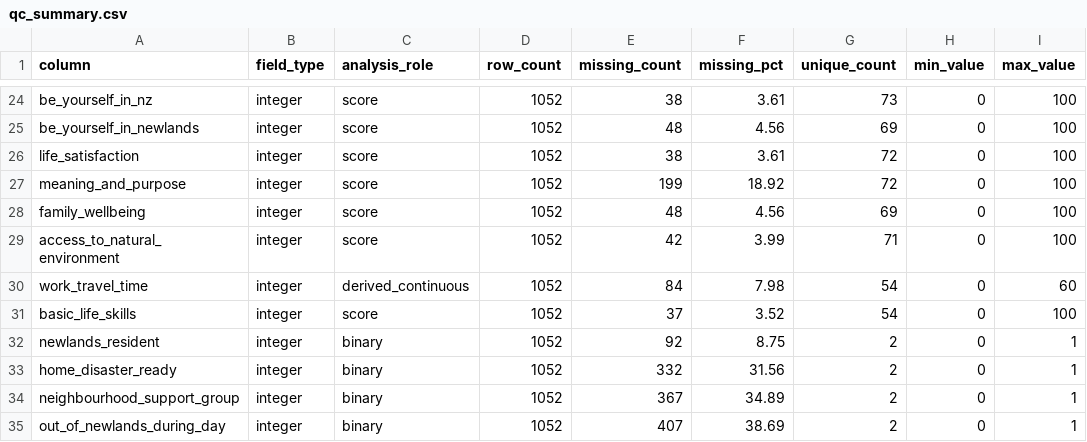
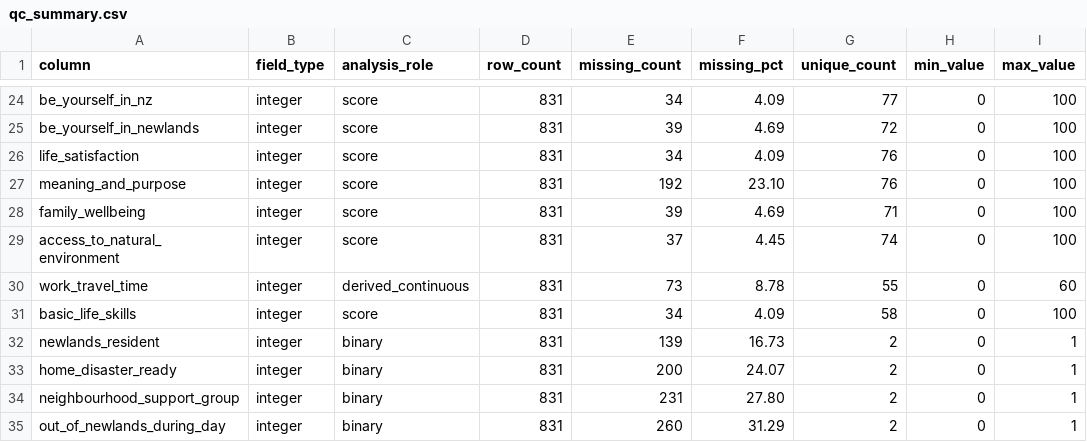
Before and after one commit to klausss30/newlands-survey-insights-forecasting, a CSV file: data/processed/qc_summary.csv, drawn as a sheet; only a part is shown, gaps mark what is left out; the diff covers the shown part only; the diff names each change by its address in the sheet, - before the commit and + after, or states it on an @@ line.

```diff
--- a/data/processed/qc_summary.csv
+++ b/data/processed/qc_summary.csv
-D24:D35 (row_count): 1052
+D24:D35 (row_count): 831
-E24 (missing_count): 38
+E24 (missing_count): 34
-F24 (missing_pct): 3.61
+F24 (missing_pct): 4.09
-G24 (unique_count): 73
+G24 (unique_count): 77
-E25 (missing_count): 48
+E25 (missing_count): 39
-F25 (missing_pct): 4.56
+F25 (missing_pct): 4.69
-G25 (unique_count): 69
+G25 (unique_count): 72
-E26 (missing_count): 38
+E26 (missing_count): 34
-F26 (missing_pct): 3.61
+F26 (missing_pct): 4.09
-G26:G27 (unique_count): 72
+G26:G27 (unique_count): 76
-E27 (missing_count): 199
+E27 (missing_count): 192
-F27 (missing_pct): 18.92
+F27 (missing_pct): 23.10
-E28 (missing_count): 48
+E28 (missing_count): 39
-F28 (missing_pct): 4.56
+F28 (missing_pct): 4.69
-G28 (unique_count): 69
+G28 (unique_count): 71
-E29 (missing_count): 42
+E29 (missing_count): 37
-F29 (missing_pct): 3.99
+F29 (missing_pct): 4.45
-G29 (unique_count): 71
+G29 (unique_count): 74
-E30 (missing_count): 84
+E30 (missing_count): 73
-F30 (missing_pct): 7.98
+F30 (missing_pct): 8.78
-G30 (unique_count): 54
+G30 (unique_count): 55
-E31 (missing_count): 37
+E31 (missing_count): 34
-F31 (missing_pct): 3.52
+F31 (missing_pct): 4.09
-G31 (unique_count): 54
+G31 (unique_count): 58
-E32 (missing_count): 92
+E32 (missing_count): 139
-F32 (missing_pct): 8.75
+F32 (missing_pct): 16.73
-E33 (missing_count): 332
+E33 (missing_count): 200
-F33 (missing_pct): 31.56
+F33 (missing_pct): 24.07
-E34 (missing_count): 367
+E34 (missing_count): 231
-F34 (missing_pct): 34.89
+F34 (missing_pct): 27.80
-E35 (missing_count): 407
+E35 (missing_count): 260
-F35 (missing_pct): 38.69
+F35 (missing_pct): 31.29
```
Also changed, not shown: 122 edited cells elsewhere in this file, data/processed/removed_incomplete_responses.csv, 4 other files.
